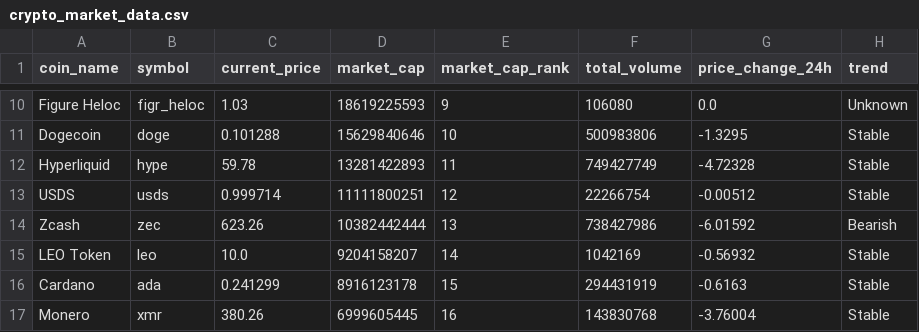
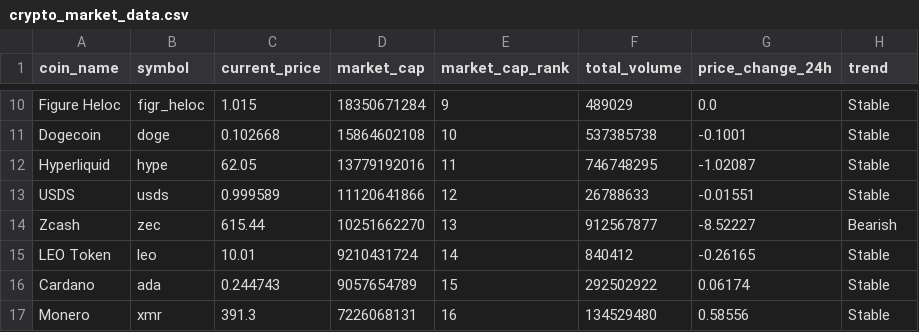
Before and after one commit to Sheik-yousuf/tacheon-assessment, a CSV file: task-2-data-pipeline/data/crypto_market_data.csv, drawn as a sheet; only a part is shown, gaps mark what is left out; the diff covers the shown part only; the diff names each change by its address in the sheet, - before the commit and + after, or states it on an @@ line.

```diff
--- a/task-2-data-pipeline/data/crypto_market_data.csv
+++ b/task-2-data-pipeline/data/crypto_market_data.csv
-C10 (current_price): 1.03
+C10 (current_price): 1.015
-D10 (market_cap): 18619225593
+D10 (market_cap): 18350671284
-F10 (total_volume): 106080
+F10 (total_volume): 489029
-H10 (trend): Unknown
+H10 (trend): Stable
-C11 (current_price): 0.101288
+C11 (current_price): 0.102668
-D11 (market_cap): 15629840646
+D11 (market_cap): 15864602108
-F11 (total_volume): 500983806
+F11 (total_volume): 537385738
-G11 (price_change_24h): -1.3295
+G11 (price_change_24h): -0.1001
-C12 (current_price): 59.78
+C12 (current_price): 62.05
-D12 (market_cap): 13281422893
+D12 (market_cap): 13779192016
-F12 (total_volume): 749427749
+F12 (total_volume): 746748295
-G12 (price_change_24h): -4.72328
+G12 (price_change_24h): -1.02087
-C13 (current_price): 0.999714
+C13 (current_price): 0.999589
-D13 (market_cap): 11111800251
+D13 (market_cap): 11120641866
-F13 (total_volume): 22266754
+F13 (total_volume): 26788633
-G13 (price_change_24h): -0.00512
+G13 (price_change_24h): -0.01551
-C14 (current_price): 623.26
+C14 (current_price): 615.44
-D14 (market_cap): 10382442444
+D14 (market_cap): 10251662270
-F14 (total_volume): 738427986
+F14 (total_volume): 912567877
-G14 (price_change_24h): -6.01592
+G14 (price_change_24h): -8.52227
-C15 (current_price): 10.0
+C15 (current_price): 10.01
-D15 (market_cap): 9204158207
+D15 (market_cap): 9210431724
-F15 (total_volume): 1042169
+F15 (total_volume): 840412
-G15 (price_change_24h): -0.56932
+G15 (price_change_24h): -0.26165
-C16 (current_price): 0.241299
+C16 (current_price): 0.244743
-D16 (market_cap): 8916123178
+D16 (market_cap): 9057654789
-F16 (total_volume): 294431919
+F16 (total_volume): 292502922
-G16 (price_change_24h): -0.6163
+G16 (price_change_24h): 0.06174
-C17 (current_price): 380.26
+C17 (current_price): 391.3
-D17 (market_cap): 6999605445
+D17 (market_cap): 7226068131
-F17 (total_volume): 143830768
+F17 (total_volume): 134529480
-G17 (price_change_24h): -3.76004
+G17 (price_change_24h): 0.58556
```
Also changed, not shown: 48 edited cells elsewhere in this file, 3 other files.
